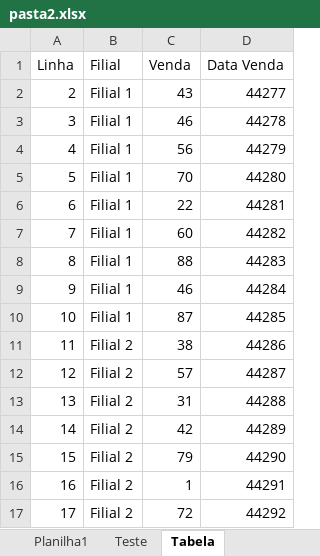
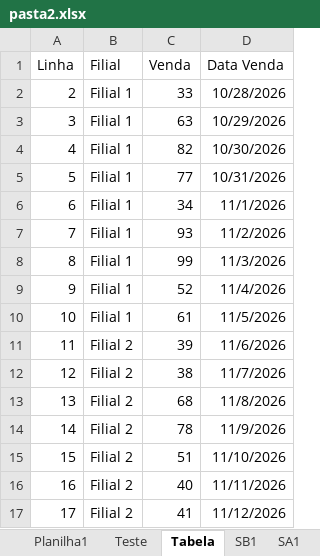
Before and after one commit to saulogm/advpl-excel, an Excel workbook: exemplo/pasta2.xlsx, sheet Tabela, drawn as a sheet; only a part is shown; values as stored, in another font and other column widths than the file's, no borders; table styles not drawn; the diff covers the shown part only; the diff names each change by its address in the sheet, - before the commit and + after, or states it on an @@ line.

```diff
--- a/exemplo/pasta2.xlsx (sheet Tabela)
+++ b/exemplo/pasta2.xlsx (sheet Tabela)
+sheet tab: SB1
+sheet tab: SA1
-C2 (Venda): 43
+C2 (Venda): 33
-D2 (Data Venda): 44277
+D2 (Data Venda): 10/28/2026
-C3 (Venda): 46
+C3 (Venda): 63
-D3 (Data Venda): 44278
+D3 (Data Venda): 10/29/2026
-C4 (Venda): 56
+C4 (Venda): 82
-D4 (Data Venda): 44279
+D4 (Data Venda): 10/30/2026
-C5 (Venda): 70
+C5 (Venda): 77
-D5 (Data Venda): 44280
+D5 (Data Venda): 10/31/2026
-C6 (Venda): 22
+C6 (Venda): 34
-D6 (Data Venda): 44281
+D6 (Data Venda): 11/1/2026
-C7 (Venda): 60
+C7 (Venda): 93
-D7 (Data Venda): 44282
+D7 (Data Venda): 11/2/2026
-C8 (Venda): 88
+C8 (Venda): 99
-D8 (Data Venda): 44283
+D8 (Data Venda): 11/3/2026
-C9 (Venda): 46
+C9 (Venda): 52
-D9 (Data Venda): 44284
+D9 (Data Venda): 11/4/2026
-C10 (Venda): 87
+C10 (Venda): 61
-D10 (Data Venda): 44285
+D10 (Data Venda): 11/5/2026
-C11 (Venda): 38
+C11 (Venda): 39
-D11 (Data Venda): 44286
+D11 (Data Venda): 11/6/2026
-C12 (Venda): 57
+C12 (Venda): 38
-D12 (Data Venda): 44287
+D12 (Data Venda): 11/7/2026
-C13 (Venda): 31
+C13 (Venda): 68
-D13 (Data Venda): 44288
+D13 (Data Venda): 11/8/2026
-C14 (Venda): 42
+C14 (Venda): 78
-D14 (Data Venda): 44289
+D14 (Data Venda): 11/9/2026
-C15 (Venda): 79
+C15 (Venda): 51
-D15 (Data Venda): 44290
+D15 (Data Venda): 11/10/2026
-C16 (Venda): 1
+C16 (Venda): 40
-D16 (Data Venda): 44291
+D16 (Data Venda): 11/11/2026
-C17 (Venda): 72
+C17 (Venda): 41
-D17 (Data Venda): 44292
+D17 (Data Venda): 11/12/2026
```
Also changed, not shown: 167 edited cells elsewhere in this sheet, sheet Planilha1, sheet Teste, other sheet tabs, hidden cells, charts or pictures, 6 other files.
